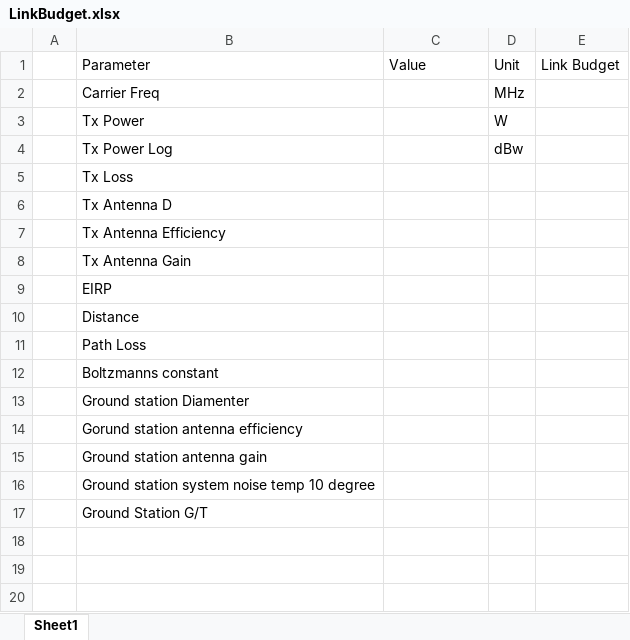
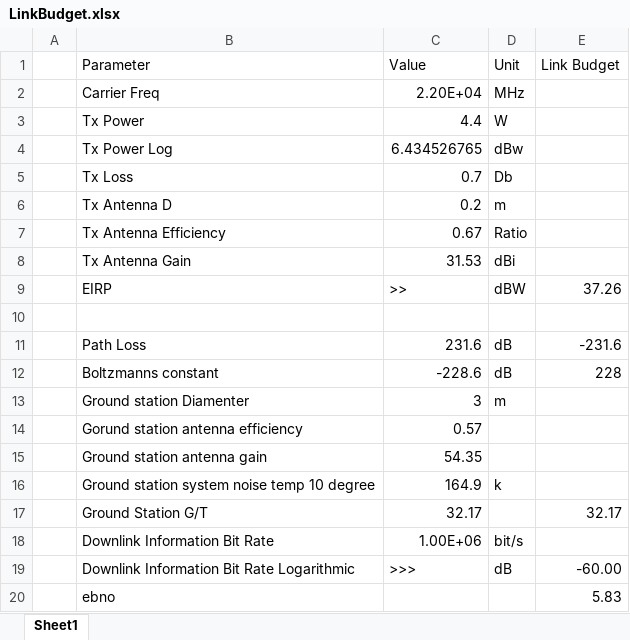
Before and after one commit to Niels-Skovgaard-Jensen/Introduction-To-Spacecraft-Systems, an Excel workbook: Assignment 8/LinkBudget.xlsx, sheet Sheet1, drawn as a sheet; values as stored, in another font and other column widths than the file's, no borders; the diff names each change by its address in the sheet, - before the commit and + after, or states it on an @@ line.

```diff
--- a/Assignment 8/LinkBudget.xlsx (sheet Sheet1)
+++ b/Assignment 8/LinkBudget.xlsx (sheet Sheet1)
-C2 (Value): (empty)
+C2 (Value): 2.20E+04
-C3 (Value): (empty)
+C3 (Value): 4.4
-C4 (Value): (empty)
+C4 (Value): 6.434526765
-C5 (Value): (empty)
+C5 (Value): 0.7
-D5 (Unit): (empty)
+D5 (Unit): Db
-C6 (Value): (empty)
+C6 (Value): 0.2
-D6 (Unit): (empty)
+D6 (Unit): m
-C7 (Value): (empty)
+C7 (Value): 0.67
-D7 (Unit): (empty)
+D7 (Unit): Ratio
-C8 (Value): (empty)
+C8 (Value): 31.53
-D8 (Unit): (empty)
+D8 (Unit): dBi
-C9 (Value): (empty)
+C9 (Value): >>
-D9 (Unit): (empty)
+D9 (Unit): dBW
-E9 (Link Budget): (empty)
+E9 (Link Budget): 37.26
-B10 (Parameter): Distance
+B10 (Parameter): (empty)
-C11 (Value): (empty)
+C11 (Value): 231.6
-D11:D12 (Unit): (empty)
+D11:D12 (Unit): dB
-E11 (Link Budget): (empty)
+E11 (Link Budget): -231.6
-C12 (Value): (empty)
+C12 (Value): -228.6
-E12 (Link Budget): (empty)
+E12 (Link Budget): 228
-C13 (Value): (empty)
+C13 (Value): 3
-D13 (Unit): (empty)
+D13 (Unit): m
-C14 (Value): (empty)
+C14 (Value): 0.57
-C15 (Value): (empty)
+C15 (Value): 54.35
-C16 (Value): (empty)
+C16 (Value): 164.9
-D16 (Unit): (empty)
+D16 (Unit): k
-C17 (Value): (empty)
+C17 (Value): 32.17
-E17 (Link Budget): (empty)
+E17 (Link Budget): 32.17
+row 18:  | Downlink Information Bit Rate | 1.00E+06 | bit/s
+row 19:  | Downlink Information Bit Rate Logarithmic | >>> | dB | -60.00
+row 20:  | ebno |  |  | 5.83
```
Also changed, not shown: Assignment 8/BitTable.xlsx, 11 other files.
